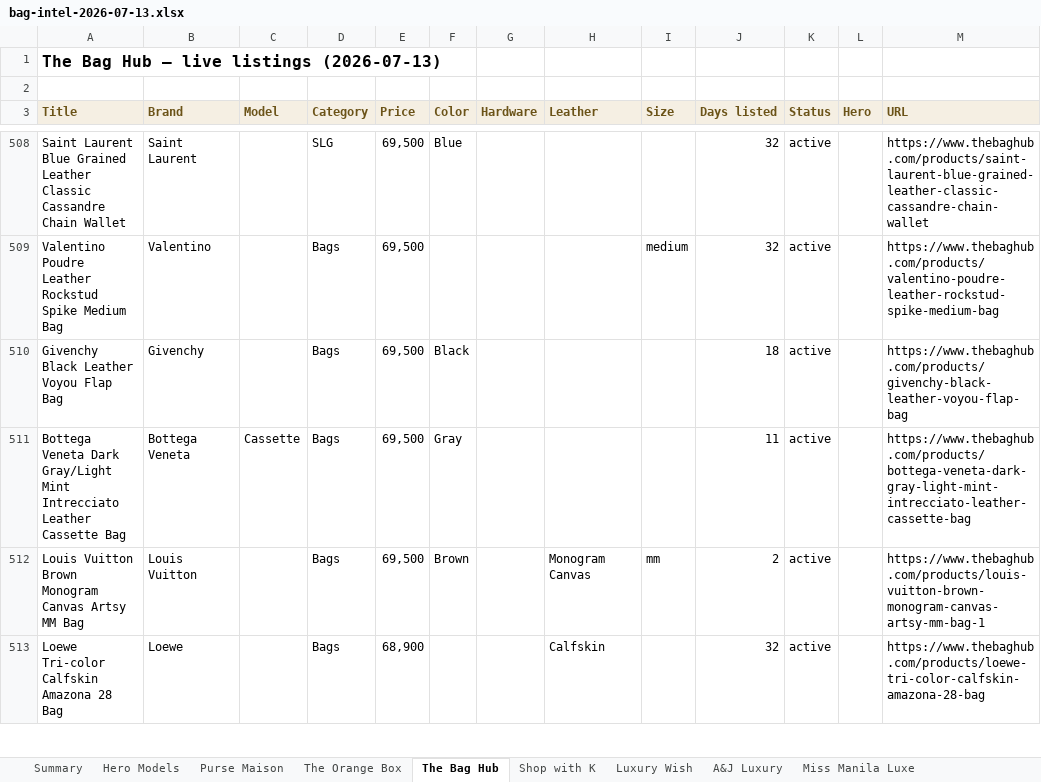
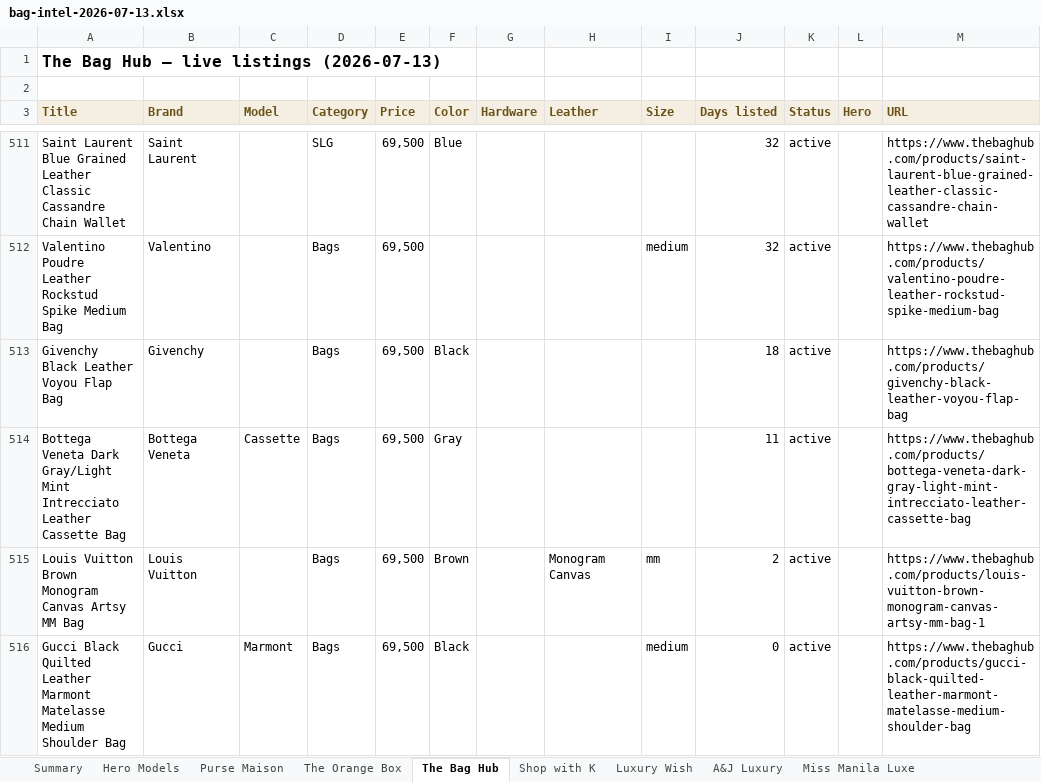
Before and after one commit to rbbincal-cpu/bag-intel, an Excel workbook: exports/bag-intel-2026-07-13.xlsx, sheet The Bag Hub, drawn as a sheet; only a part is shown, gaps mark what is left out; the shorter side is filled out with more unchanged rows; values as stored, in another font and other column widths than the file's, no borders; the diff covers the shown part only; the diff names each change by its address in the sheet, - before the commit and + after, or states it on an @@ line.

```diff
--- a/exports/bag-intel-2026-07-13.xlsx (sheet The Bag Hub)
+++ b/exports/bag-intel-2026-07-13.xlsx (sheet The Bag Hub)
+row 516: Gucci Black Quilted Leather Marmont Matelasse Medium Shoulder Bag | Gucci | Marmont | Bags | 69,500 | Black |  |  | medium | 0 | active |  | https://www.thebaghub.com/products/gucci-black-quilted-leather-marmont-matelasse-medium-shoulder-bag
```
Also changed, not shown: 10 added rows elsewhere in this sheet, sheet Miss Manila Luxe, sheet Purse Maison, sheet Luxury Wish, sheet Summary, sheet Canone Bags Prime, sheet Hero Models, 1 more sheet, 2 other files.
